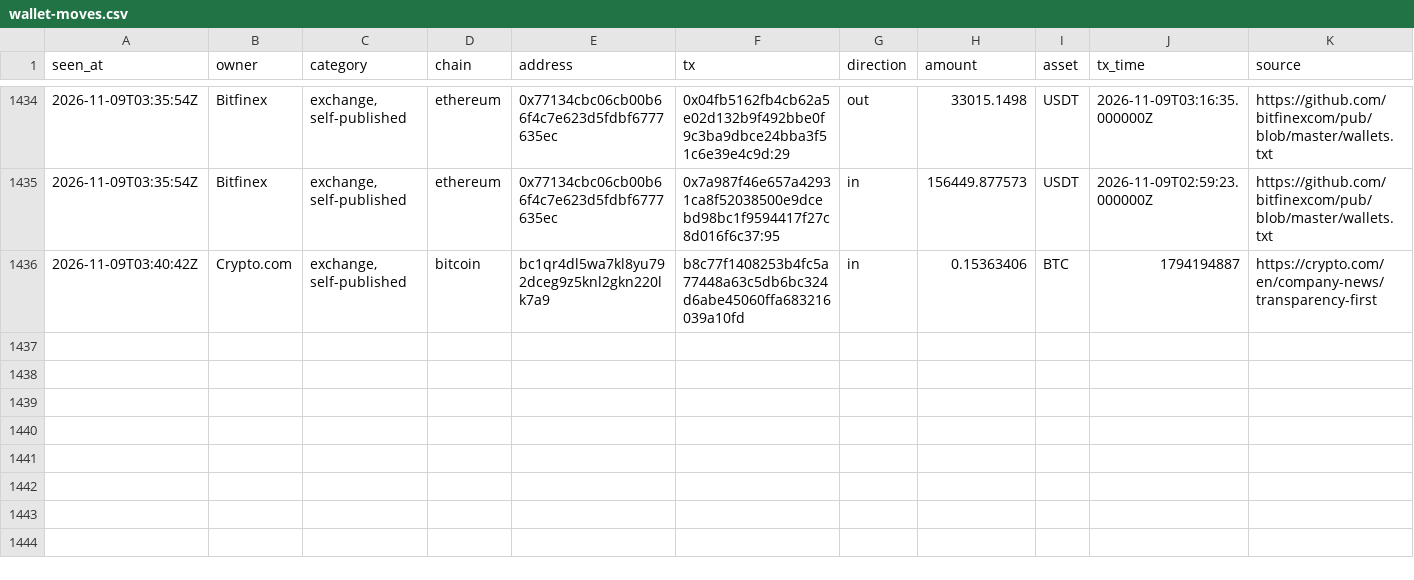
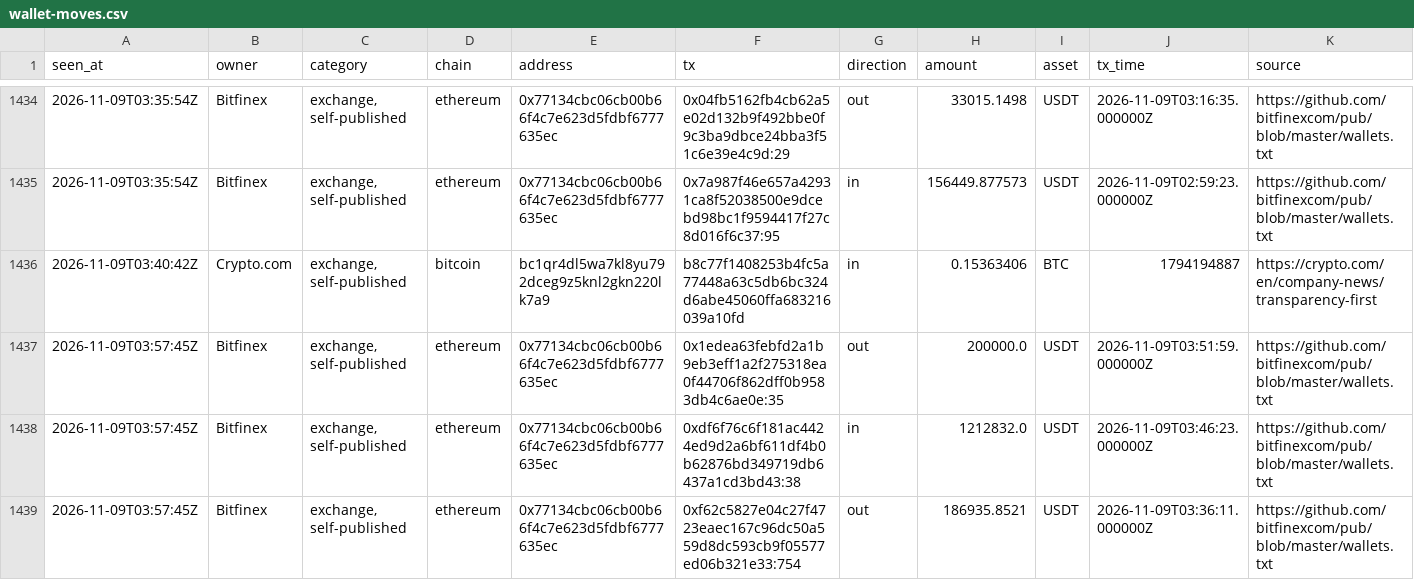
Before and after one commit to hpintojr/crypto-scanner, a CSV file: data/wallet-moves.csv, drawn as a sheet; only a part is shown, gaps mark what is left out; the diff names each change by its address in the sheet, - before the commit and + after, or states it on an @@ line.

```diff
--- a/data/wallet-moves.csv
+++ b/data/wallet-moves.csv
+row 1437: 2026-11-09T03:57:45Z | Bitfinex | exchange, self-published | ethereum | 0x77134cbc06cb00b66f4c7e623d5fdbf6777635ec | 0x1edea63febfd2a1b9eb3eff1a2f275318ea0f44706f862dff0b9583db4c6ae0e:35 | out | 200000.0 | USDT | 2026-11-09T03:51:59.000000Z | https://github.com/bitfinexcom/pub/blob/master/wallets.txt
+row 1438: 2026-11-09T03:57:45Z | Bitfinex | exchange, self-published | ethereum | 0x77134cbc06cb00b66f4c7e623d5fdbf6777635ec | 0xdf6f76c6f181ac4424ed9d2a6bf611df4b0b62876bd349719db6437a1cd3bd43:38 | in | 1212832.0 | USDT | 2026-11-09T03:46:23.000000Z | https://github.com/bitfinexcom/pub/blob/master/wallets.txt
+row 1439: 2026-11-09T03:57:45Z | Bitfinex | exchange, self-published | ethereum | 0x77134cbc06cb00b66f4c7e623d5fdbf6777635ec | 0xf62c5827e04c27f4723eaec167c96dc50a559d8dc593cb9f05577ed06b321e33:754 | out | 186935.8521 | USDT | 2026-11-09T03:36:11.000000Z | https://github.com/bitfinexcom/pub/blob/master/wallets.txt
```
Also changed, not shown: 5 other files.
